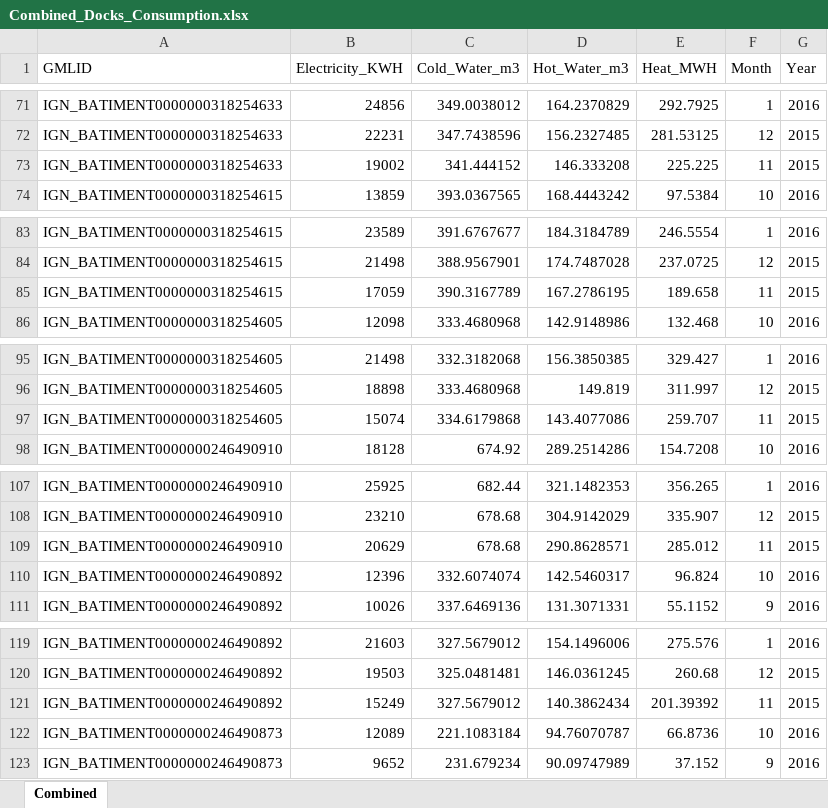
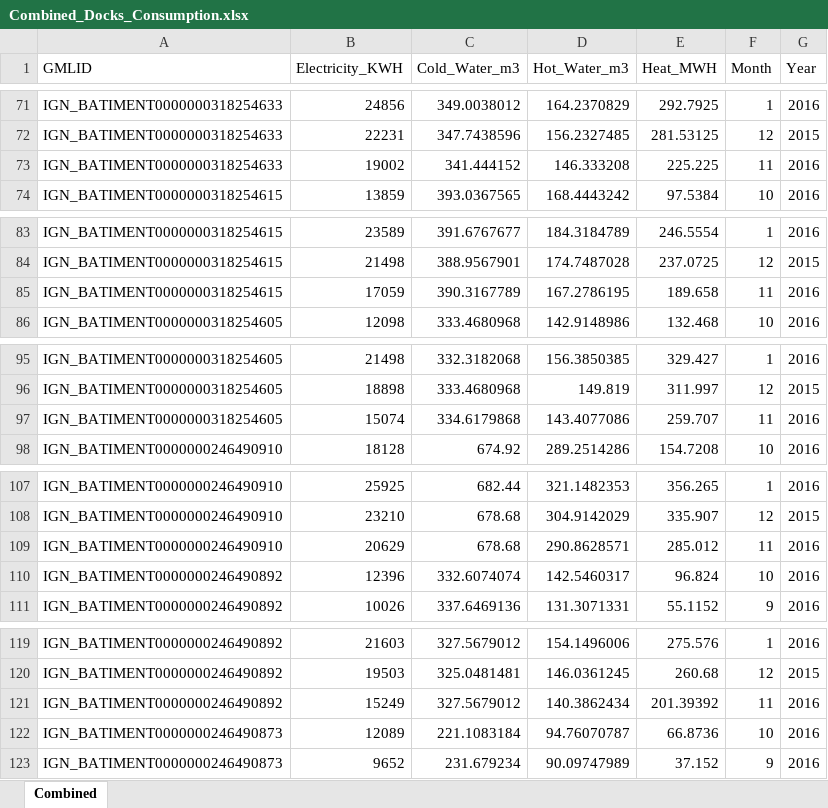
Before and after one commit to Son-HNguyen/CombineExcelFiles, an Excel workbook: output/Combined_Docks_Consumption.xlsx, sheet Combined, drawn as a sheet; only a part is shown, gaps mark what is left out; values as stored, in another font and other column widths than the file's, no borders; the diff covers the shown part only; the diff names each change by its address in the sheet, - before the commit and + after, or states it on an @@ line.

```diff
--- a/output/Combined_Docks_Consumption.xlsx (sheet Combined)
+++ b/output/Combined_Docks_Consumption.xlsx (sheet Combined)
-G73 (Year): 2015
+G73 (Year): 2016
-G85 (Year): 2015
+G85 (Year): 2016
-G97 (Year): 2015
+G97 (Year): 2016
-G109 (Year): 2015
+G109 (Year): 2016
-G121 (Year): 2015
+G121 (Year): 2016
```
Also changed, not shown: 7 edited cells elsewhere in this sheet, input/Docks_Consumption.xlsx, 3 other files.
